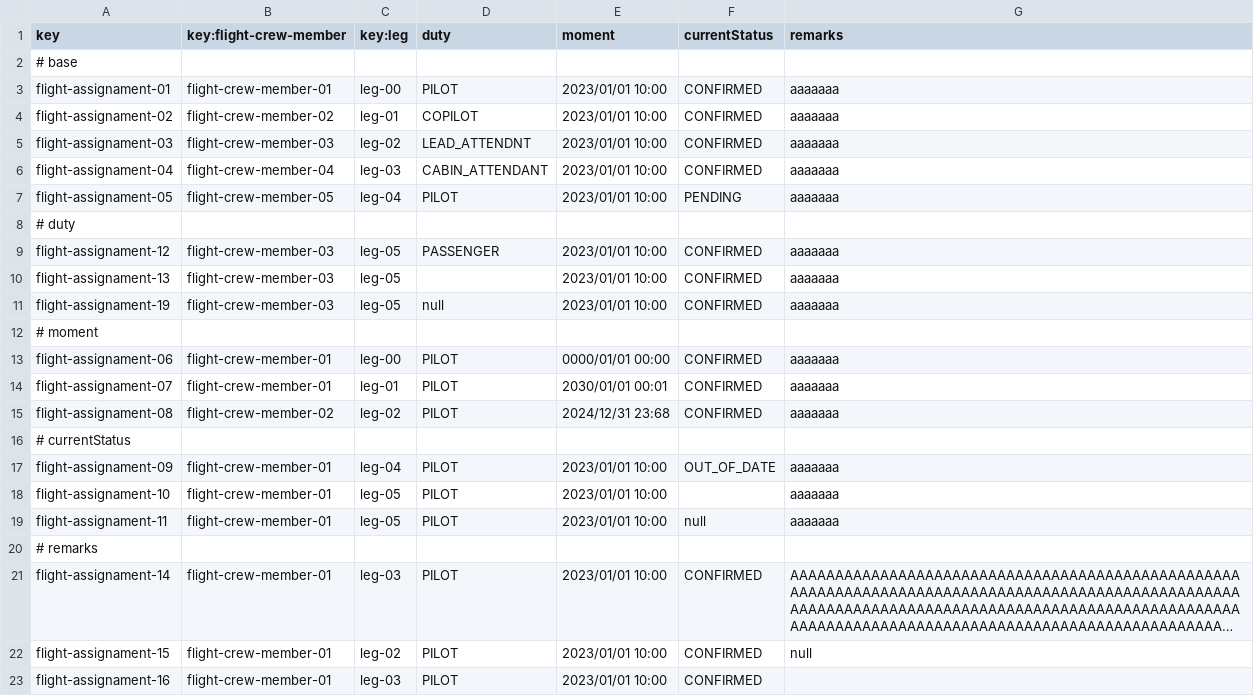
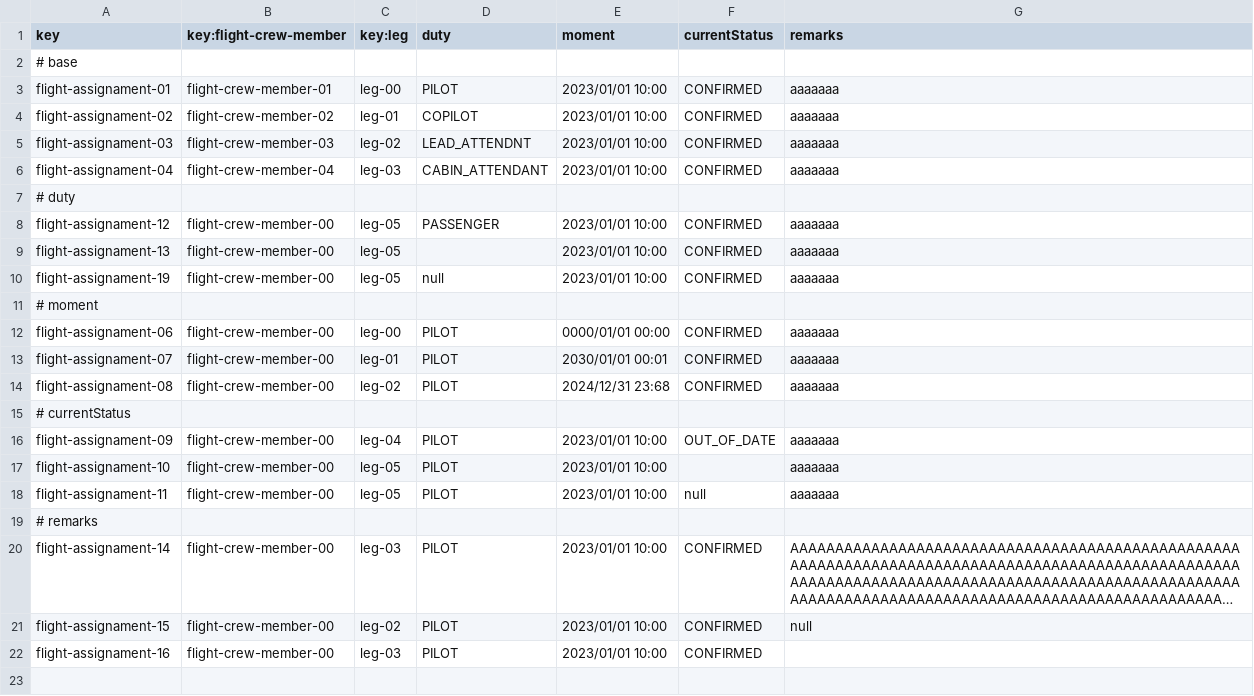
Before and after one commit to DP2-C1-049/D04, a CSV file: src/main/resources/WEB-INF/data/sample/flightassignment.csv, drawn as a sheet; long unchanged cells end in …; removed rows and columns are numbered as before the commit, all else as after; the diff names each change by its address in the sheet, - before the commit and + after, or states it on an @@ line.

Commit message:
flightassignment and user-account data fixes

```diff
--- a/src/main/resources/WEB-INF/data/sample/flightassignment.csv
+++ b/src/main/resources/WEB-INF/data/sample/flightassignment.csv
-row 7: flight-assignament-05 | flight-crew-member-05 | leg-04 | PILOT | 2023/01/01 10:00 | PENDING | aaaaaaa
-B8:B10 (key:flight-crew-member): flight-crew-member-03
+B8:B10 (key:flight-crew-member): flight-crew-member-00
-B12:B13 (key:flight-crew-member): flight-crew-member-01
+B12:B13 (key:flight-crew-member): flight-crew-member-00
-B14 (key:flight-crew-member): flight-crew-member-02
+B14 (key:flight-crew-member): flight-crew-member-00
-B16:B18 (key:flight-crew-member): flight-crew-member-01
+B16:B18 (key:flight-crew-member): flight-crew-member-00
-B20:B22 (key:flight-crew-member): flight-crew-member-01
+B20:B22 (key:flight-crew-member): flight-crew-member-00
```
Also changed, not shown: src/main/resources/WEB-INF/data/sample/user-account.csv.
